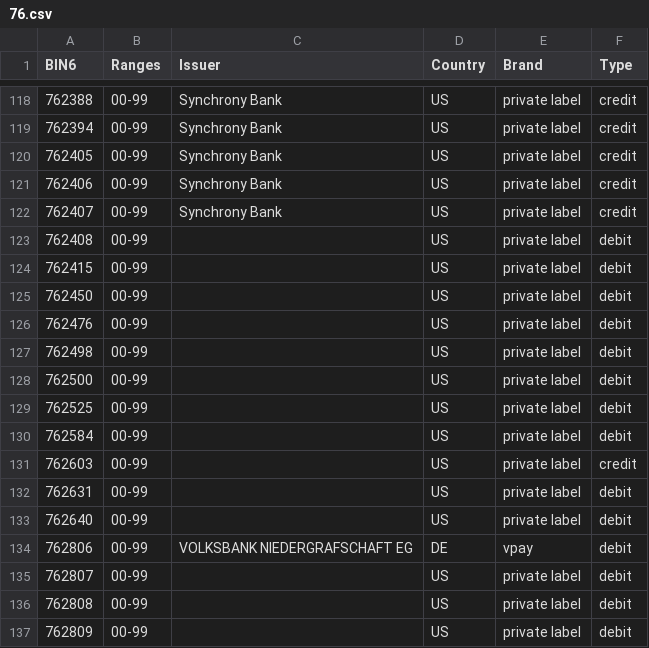
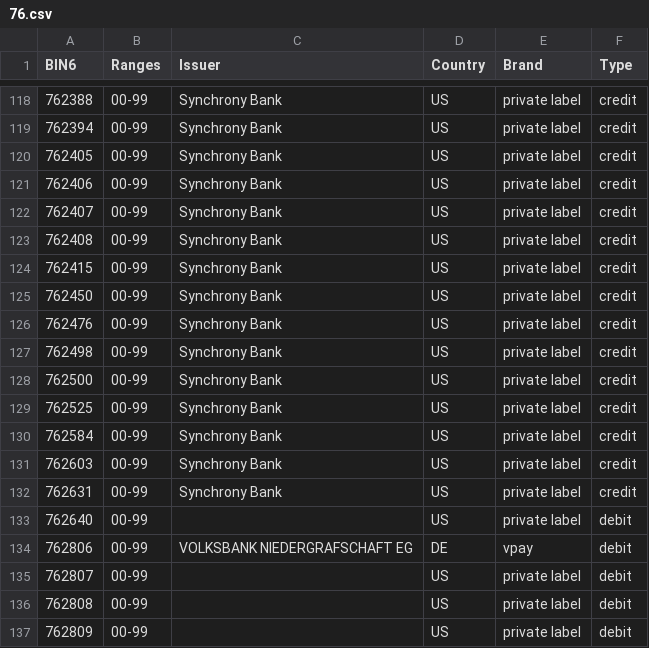
Before and after one commit to Wayproyect/openbiin, a CSV file: functions/data/76.csv, drawn as a sheet; only a part is shown, gaps mark what is left out.

```diff
--- a/functions/data/76.csv
+++ b/functions/data/76.csv
@@ -122,12 +122,12 @@ BIN6,Ranges,Issuer,Country,Brand,Type
 762407,00-99,Synchrony Bank,US,private label,credit
-762408,00-99,,US,private label,debit
-762415,00-99,,US,private label,debit
-762450,00-99,,US,private label,debit
-762476,00-99,,US,private label,debit
-762498,00-99,,US,private label,debit
-762500,00-99,,US,private label,debit
-762525,00-99,,US,private label,debit
-762584,00-99,,US,private label,debit
-762603,00-99,,US,private label,credit
-762631,00-99,,US,private label,debit
+762408,00-99,Synchrony Bank,US,private label,credit
+762415,00-99,Synchrony Bank,US,private label,credit
+762450,00-99,Synchrony Bank,US,private label,credit
+762476,00-99,Synchrony Bank,US,private label,credit
+762498,00-99,Synchrony Bank,US,private label,credit
+762500,00-99,Synchrony Bank,US,private label,credit
+762525,00-99,Synchrony Bank,US,private label,credit
+762584,00-99,Synchrony Bank,US,private label,credit
+762603,00-99,Synchrony Bank,US,private label,credit
+762631,00-99,Synchrony Bank,US,private label,credit
 762640,00-99,,US,private label,debit
```
